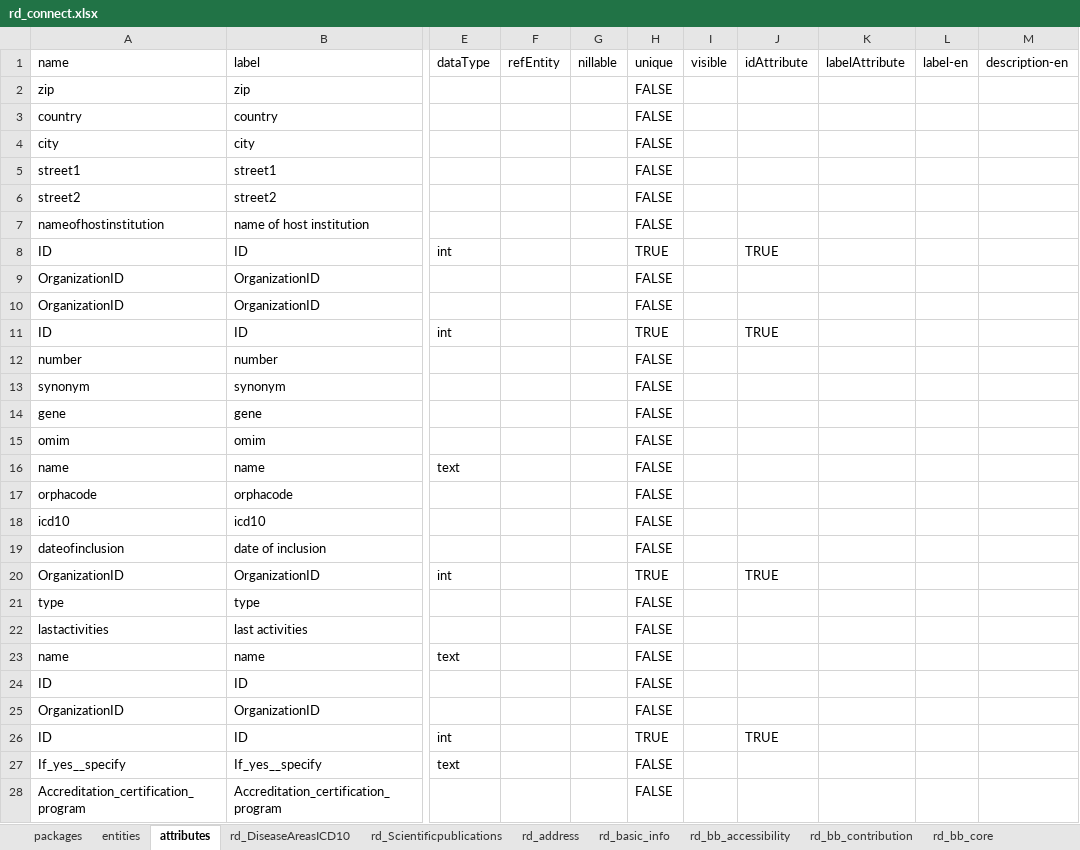
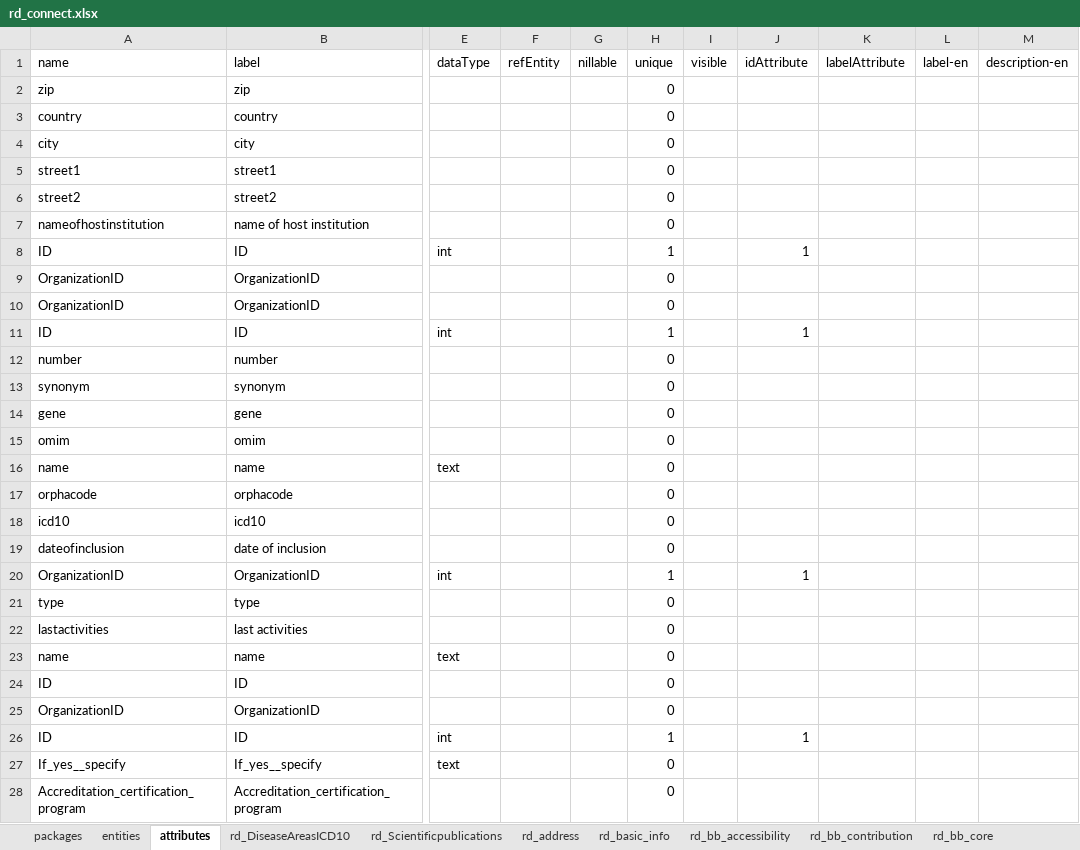
Before and after one commit to svituz/dev-molgenis-app-rd-finder, an Excel workbook: rd_connect.xlsx, sheet attributes, drawn as a sheet; only a part is shown, gaps mark what is left out; values as stored, in another font and other column widths than the file's, no cell formats; the diff covers the shown part only; the diff names each change by its address in the sheet, - before the commit and + after, or states it on an @@ line.

```diff
--- a/rd_connect.xlsx (sheet attributes)
+++ b/rd_connect.xlsx (sheet attributes)
-H2:H7 (unique): FALSE
+H2:H7 (unique): 0
-H8 (unique): TRUE
+H8 (unique): 1
-J8 (idAttribute): TRUE
+J8 (idAttribute): 1
-H9:H10 (unique): FALSE
+H9:H10 (unique): 0
-H11 (unique): TRUE
+H11 (unique): 1
-J11 (idAttribute): TRUE
+J11 (idAttribute): 1
-H12:H19 (unique): FALSE
+H12:H19 (unique): 0
-H20 (unique): TRUE
+H20 (unique): 1
-J20 (idAttribute): TRUE
+J20 (idAttribute): 1
-H21:H25 (unique): FALSE
+H21:H25 (unique): 0
-H26 (unique): TRUE
+H26 (unique): 1
-J26 (idAttribute): TRUE
+J26 (idAttribute): 1
-H27:H28 (unique): FALSE
+H27:H28 (unique): 0
```
Also changed, not shown: 180 edited cells elsewhere in this sheet, cell formats, empty_eric_ext.xlsx, 9 other files.
